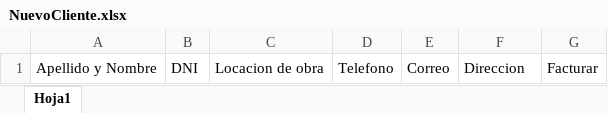
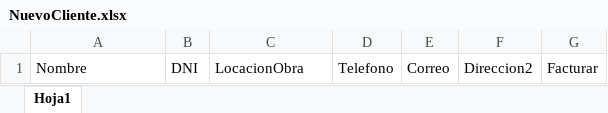
Before and after one commit to MarioOcampo1/ServerJoval, an Excel workbook: src/views/paginas/Finanzas/archivos/NuevoCliente.xlsx, sheet Hoja1, drawn as a sheet; values as stored, in another font and other column widths than the file's, no borders; table styles not drawn; the diff names each change by its address in the sheet, - before the commit and + after, or states it on an @@ line.

```diff
--- a/src/views/paginas/Finanzas/archivos/NuevoCliente.xlsx (sheet Hoja1)
+++ b/src/views/paginas/Finanzas/archivos/NuevoCliente.xlsx (sheet Hoja1)
-A1: Apellido y Nombre
+A1: Nombre
-C1: Locacion de obra
+C1: LocacionObra
-F1: Direccion
+F1: Direccion2
```
Also changed, not shown: 11 other files.
